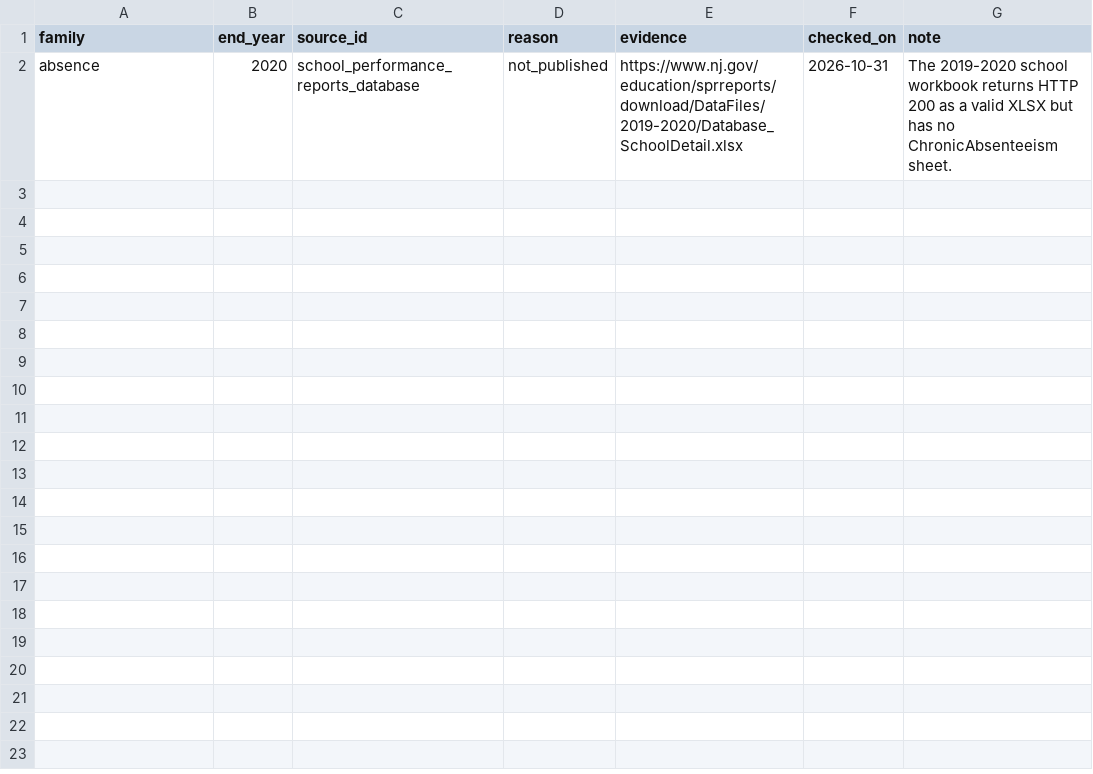
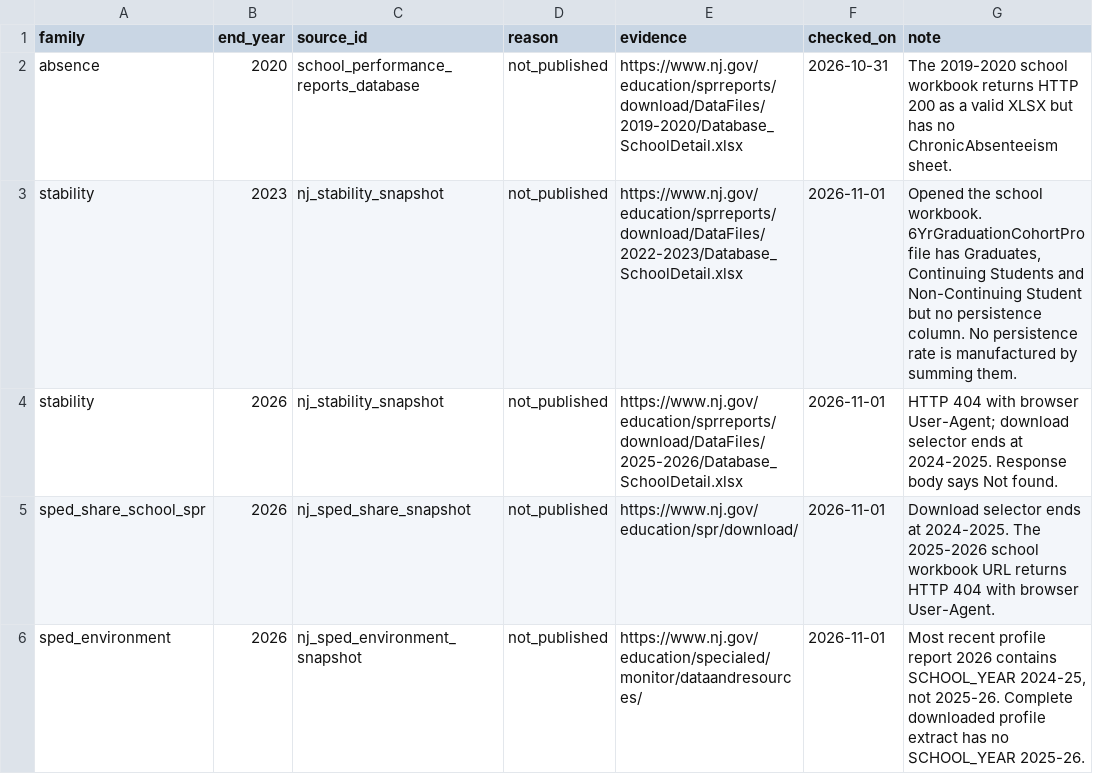
Before and after one commit to almartin82/njschooldata, a CSV file: inst/registry/gaps.csv, drawn as a sheet.

```diff
--- a/inst/registry/gaps.csv
+++ b/inst/registry/gaps.csv
@@ -2 +2,5 @@ family,end_year,source_id,reason,evidence,checked_on,note
 absence,2020,school_performance_reports_database,not_published,https://www.nj.gov/education/sprreports/download/DataFiles/2019-2020/Database_SchoolDetail.xlsx,2026-10-31,The 2019-2020 school workbook returns HTTP 200 as a valid XLSX but has no ChronicAbsenteeism sheet.
+stability,2023,nj_stability_snapshot,not_published,https://www.nj.gov/education/sprreports/download/DataFiles/2022-2023/Database_SchoolDetail.xlsx,2026-11-01,"Opened the school workbook. 6YrGraduationCohortProfile has Graduates, Continuing Students and Non-Continuing Student but no persistence column. No persistence rate is manufactured by summing them."
+stability,2026,nj_stability_snapshot,not_published,https://www.nj.gov/education/sprreports/download/DataFiles/2025-2026/Database_SchoolDetail.xlsx,2026-11-01,HTTP 404 with browser User-Agent; download selector ends at 2024-2025. Response body says Not found.
+sped_share_school_spr,2026,nj_sped_share_snapshot,not_published,https://www.nj.gov/education/spr/download/,2026-11-01,Download selector ends at 2024-2025. The 2025-2026 school workbook URL returns HTTP 404 with browser User-Agent.
+sped_environment,2026,nj_sped_environment_snapshot,not_published,https://www.nj.gov/education/specialed/monitor/dataandresources/,2026-11-01,"Most recent profile report 2026 contains SCHOOL_YEAR 2024-25, not 2025-26. Complete downloaded profile extract has no SCHOOL_YEAR 2025-26."
```
Also changed, not shown: inst/registry/sources.csv, 28 other files.
